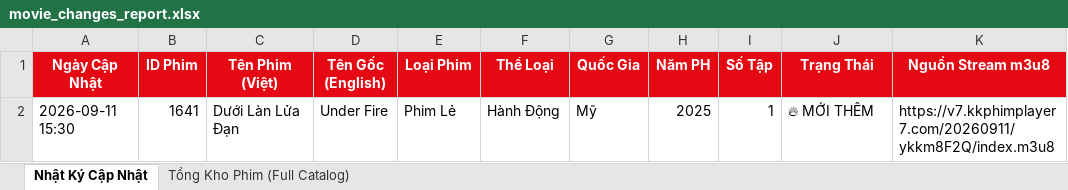
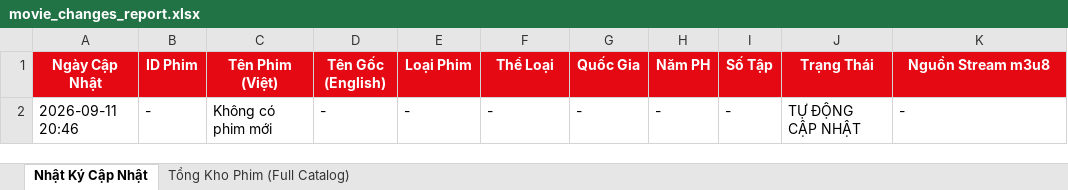
Before and after one commit to exorcisthb/Phim, an Excel workbook: movie_changes_report.xlsx, sheet Nhật Ký Cập Nhật, drawn as a sheet; values as stored, in another font and other column widths than the file's, no borders; removed rows and columns are numbered as before the commit, all else as after; the diff names each change by its address in the sheet, - before the commit and + after, or states it on an @@ line.

```diff
--- a/movie_changes_report.xlsx (sheet Nhật Ký Cập Nhật)
+++ b/movie_changes_report.xlsx (sheet Nhật Ký Cập Nhật)
-row 2: 2026-09-11 15:30 | 1641 | Dưới Làn Lửa Đạn | Under Fire | Phim Lẻ | Hành Động | Mỹ | 2025 | 1 | 🔥 MỚI THÊM | https://v7.kkphimplayer7.com/20260911/ykkm8F2Q/index.m3u8
+row 2: 2026-09-11 20:46 | - | Không có phim mới | - | - | - | - | - | - | TỰ ĐỘNG CẬP NHẬT | -
```
Also changed, not shown: 1 other file.
